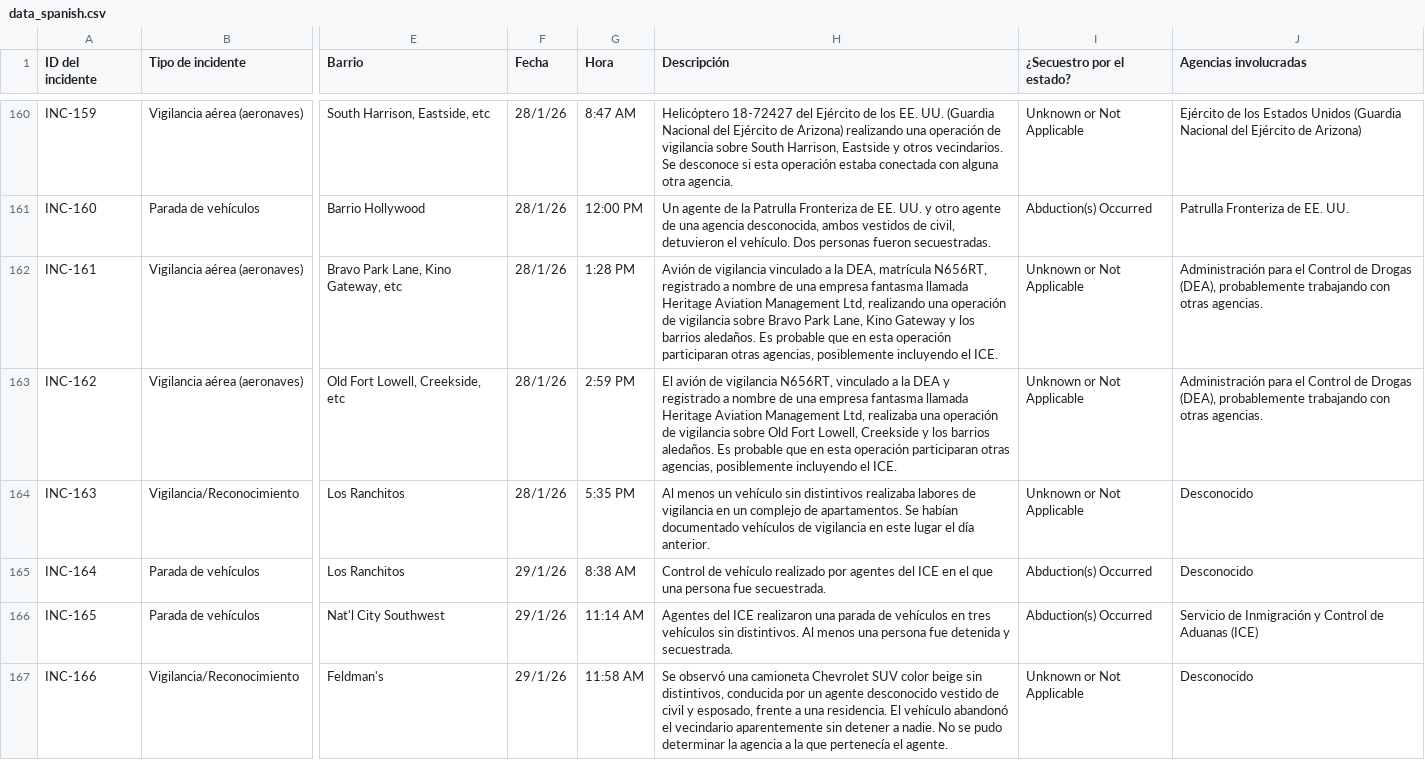
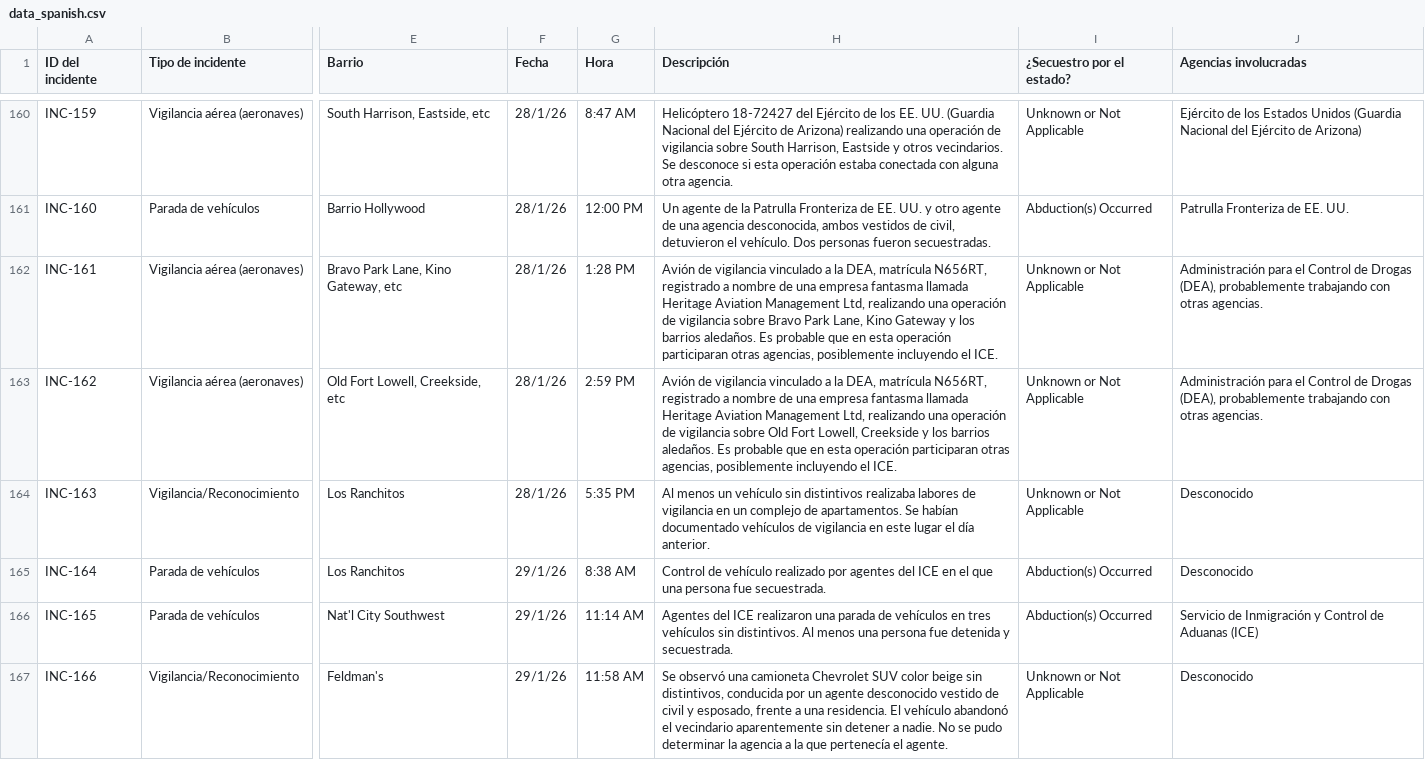
Before and after one commit to TucsonMigraMap/Migra-Map-Data, a CSV file: data_spanish.csv, drawn as a sheet; only a part is shown, gaps mark what is left out; the diff covers the shown part only; the diff names each change by its address in the sheet, - before the commit and + after, or states it on an @@ line.

```diff
--- a/data_spanish.csv
+++ b/data_spanish.csv
-H163 (Descripción): El avión de vigilancia N656RT, vinculado a la DEA y registrado a nombre de una empresa fantasma llamada Heritage Aviation Management Ltd, realizaba una operación…
+H163 (Descripción): Avión de vigilancia vinculado a la DEA, matrícula N656RT, registrado a nombre de una empresa fantasma llamada Heritage Aviation Management Ltd, realizando una operación…
```
Also changed, not shown: 18 edited cells elsewhere in this file, data_spanish_latest.csv.
